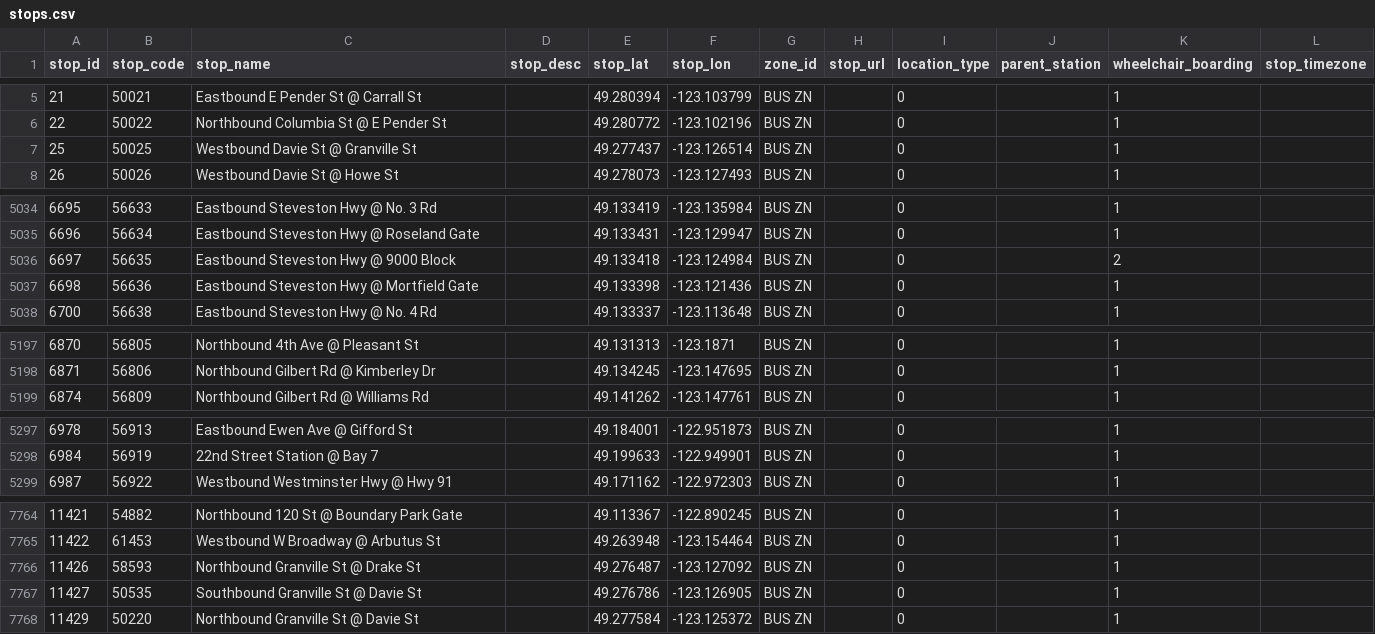
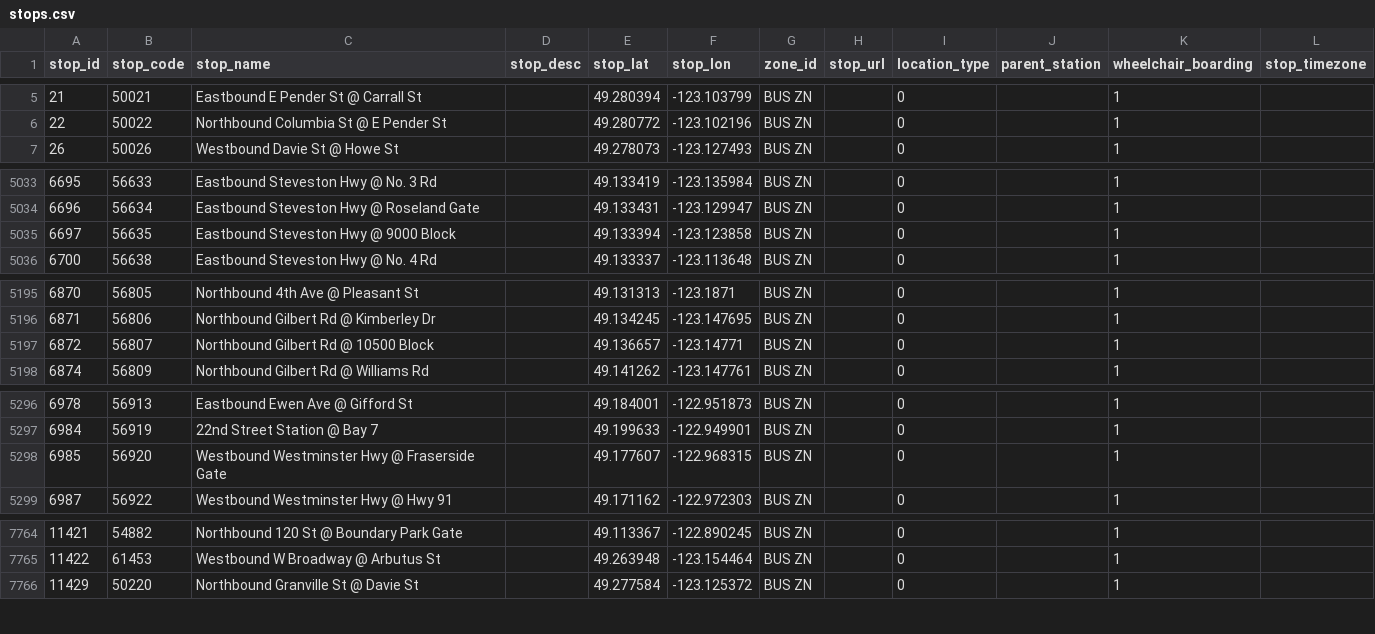
Before and after one commit to carsonyl/translink-derived-datasets, a CSV file: datasets/stops.csv, drawn as a sheet; only a part is shown, gaps mark what is left out; the diff covers the shown part only.

```diff
--- a/datasets/stops.csv
+++ b/datasets/stops.csv
@@ -6,3 +6,2 @@ stop_id,stop_code,stop_name,stop_desc,stop_lat,stop_lon,zone_id,stop_url,locatio
 22,50022,Northbound Columbia St @ E Pender St,,49.280772,-123.102196,BUS ZN,,0,,1,
-25,50025,Westbound Davie St @ Granville St,,49.277437,-123.126514,BUS ZN,,0,,1,
 26,50026,Westbound Davie St @ Howe St,,49.278073,-123.127493,BUS ZN,,0,,1,
@@ -5035,4 +5034,3 @@ stop_id,stop_code,stop_name,stop_desc,stop_lat,stop_lon,zone_id,stop_url,locatio
 6696,56634,Eastbound Steveston Hwy @ Roseland Gate,,49.133431,-123.129947,BUS ZN,,0,,1,
-6697,56635,Eastbound Steveston Hwy @ 9000 Block,,49.133418,-123.124984,BUS ZN,,0,,2,
-6698,56636,Eastbound Steveston Hwy @ Mortfield Gate,,49.133398,-123.121436,BUS ZN,,0,,1,
+6697,56635,Eastbound Steveston Hwy @ 9000 Block,,49.133394,-123.123858,BUS ZN,,0,,1,
 6700,56638,Eastbound Steveston Hwy @ No. 4 Rd,,49.133337,-123.113648,BUS ZN,,0,,1,
@@ -5198,2 +5196,3 @@ stop_id,stop_code,stop_name,stop_desc,stop_lat,stop_lon,zone_id,stop_url,locatio
 6871,56806,Northbound Gilbert Rd @ Kimberley Dr,,49.134245,-123.147695,BUS ZN,,0,,1,
+6872,56807,Northbound Gilbert Rd @ 10500 Block,,49.136657,-123.14771,BUS ZN,,0,,1,
 6874,56809,Northbound Gilbert Rd @ Williams Rd,,49.141262,-123.147761,BUS ZN,,0,,1,
@@ -5298,2 +5297,3 @@ stop_id,stop_code,stop_name,stop_desc,stop_lat,stop_lon,zone_id,stop_url,locatio
 6984,56919,22nd Street Station @ Bay 7,,49.199633,-122.949901,BUS ZN,,0,,1,
+6985,56920,Westbound Westminster Hwy @ Fraserside Gate,,49.177607,-122.968315,BUS ZN,,0,,1,
 6987,56922,Westbound Westminster Hwy @ Hwy 91,,49.171162,-122.972303,BUS ZN,,0,,1,
@@ -7765,4 +7765,2 @@ stop_id,stop_code,stop_name,stop_desc,stop_lat,stop_lon,zone_id,stop_url,locatio
 11422,61453,Westbound W Broadway @ Arbutus St,,49.263948,-123.154464,BUS ZN,,0,,1,
-11426,58593,Northbound Granville St @ Drake St,,49.276487,-123.127092,BUS ZN,,0,,1,
-11427,50535,Southbound Granville St @ Davie St,,49.276786,-123.126905,BUS ZN,,0,,1,
 11429,50220,Northbound Granville St @ Davie St,,49.277584,-123.125372,BUS ZN,,0,,1,
```
Also changed, not shown: 3 removed rows and 5 edited cells elsewhere in this file, 1 other file.
